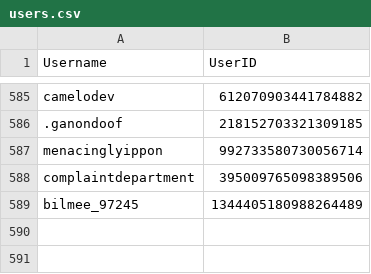
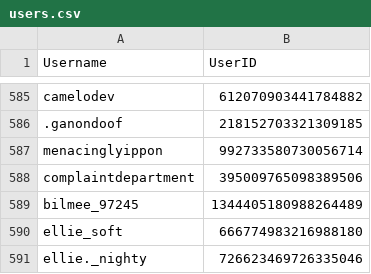
Before and after one commit to jrlol3/Megu-CSV-JSON-Storage, a CSV file: users/users.csv, drawn as a sheet; only a part is shown, gaps mark what is left out; the diff names each change by its address in the sheet, - before the commit and + after, or states it on an @@ line.

Commit message:
Update users/users.csv

```diff
--- a/users/users.csv
+++ b/users/users.csv
+row 590: ellie_soft | 666774983216988180
+row 591: ellie._nighty | 726623469726335046
```
